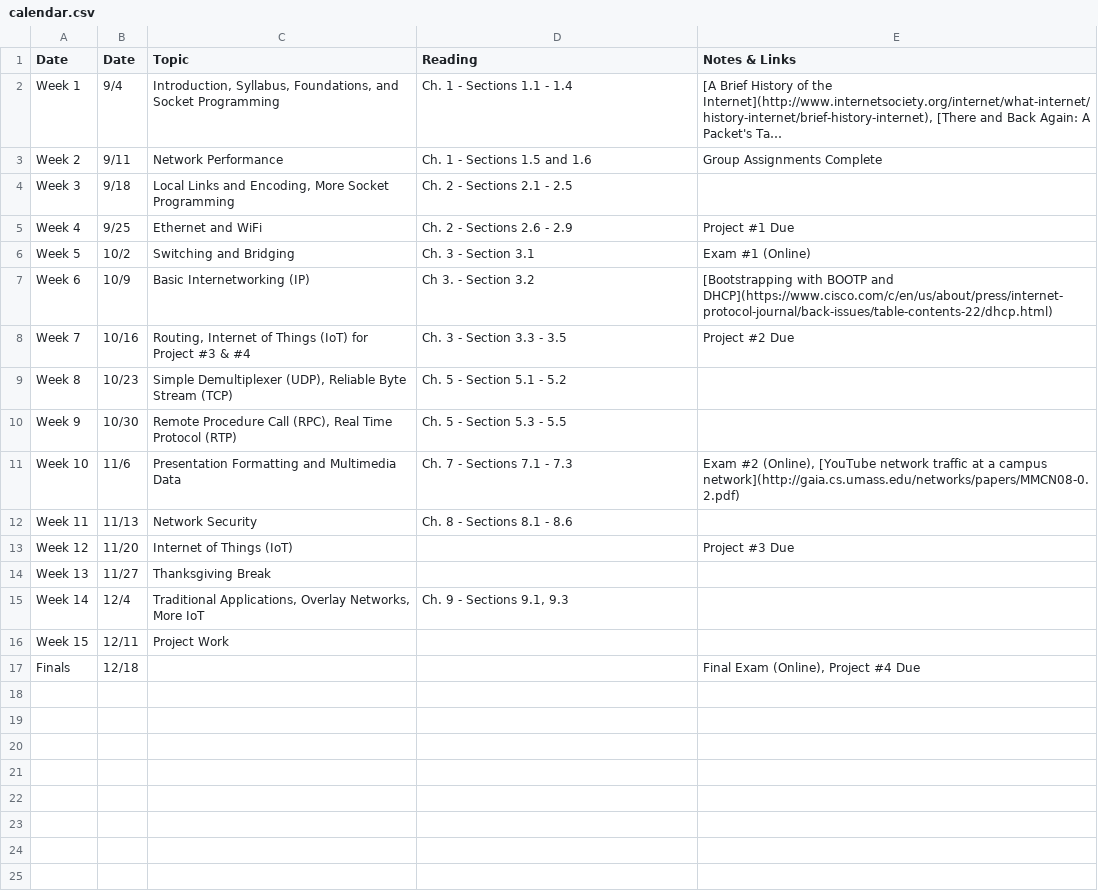
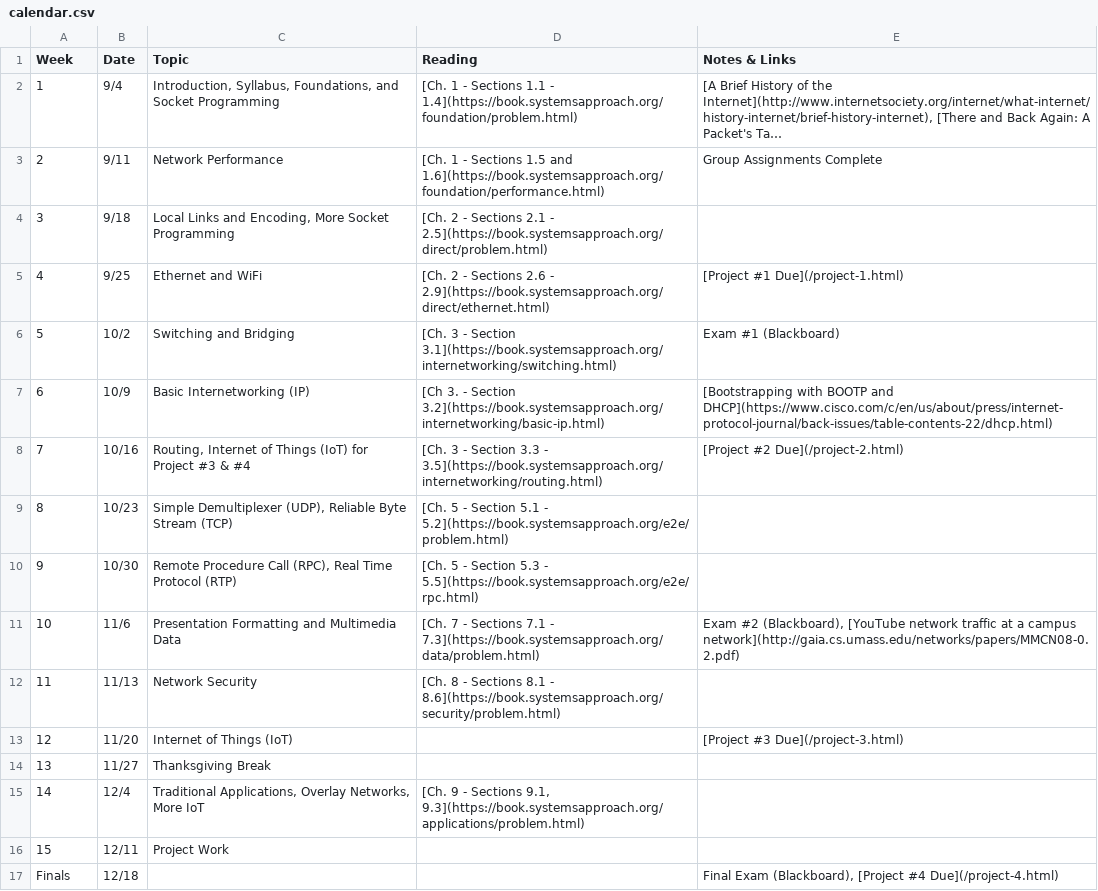
Before and after one commit to USM-COS460/usm-cos460.github.io, a CSV file: calendar.csv, drawn as a sheet; long unchanged cells end in …; removed rows and columns are numbered as before the commit, all else as after; the diff names each change by its address in the sheet, - before the commit and + after, or states it on an @@ line.

Commit message:
cleanup and add book links

```diff
--- a/calendar.csv
+++ b/calendar.csv
-A1: Date
+A1: Week
-A2 (Week): Week 1
+A2 (Week): 1
-D2 (Reading): Ch. 1 - Sections 1.1 - 1.4
+D2 (Reading): [Ch. 1 - Sections 1.1 - 1.4](https://book.systemsapproach.org/foundation/problem.html)
-A3 (Week): Week 2
+A3 (Week): 2
-D3 (Reading): Ch. 1 - Sections 1.5 and 1.6
+D3 (Reading): [Ch. 1 - Sections 1.5 and 1.6](https://book.systemsapproach.org/foundation/performance.html)
-A4 (Week): Week 3
+A4 (Week): 3
-D4 (Reading): Ch. 2 - Sections 2.1 - 2.5
+D4 (Reading): [Ch. 2 - Sections 2.1 - 2.5](https://book.systemsapproach.org/direct/problem.html)
-row 5: Week 4 | 9/25 | Ethernet and WiFi | Ch. 2 - Sections 2.6 - 2.9 | Project #1 Due
-row 6: Week 5 | 10/2 | Switching and Bridging | Ch. 3 - Section 3.1 | Exam #1 (Online)
+row 5: 4 | 9/25 | Ethernet and WiFi | [Ch. 2 - Sections 2.6 - 2.9](https://book.systemsapproach.org/direct/ethernet.html) | [Project #1 Due](/project-1.html)
+row 6: 5 | 10/2 | Switching and Bridging | [Ch. 3 - Section 3.1](https://book.systemsapproach.org/internetworking/switching.html) | Exam #1 (Blackboard)
-A7 (Week): Week 6
+A7 (Week): 6
-D7 (Reading): Ch 3. - Section 3.2
+D7 (Reading): [Ch 3. - Section 3.2](https://book.systemsapproach.org/internetworking/basic-ip.html)
-row 8: Week 7 | 10/16 | Routing, Internet of Things (IoT) for Project #3 & #4 | Ch. 3 - Section 3.3 - 3.5 | Project #2 Due
+row 8: 7 | 10/16 | Routing, Internet of Things (IoT) for Project #3 & #4 | [Ch. 3 - Section 3.3 - 3.5](https://book.systemsapproach.org/internetworking/routing.html) | [Project #2 Due](/project-2.html)
-A9 (Week): Week 8
+A9 (Week): 8
-D9 (Reading): Ch. 5 - Section 5.1 - 5.2
+D9 (Reading): [Ch. 5 - Section 5.1 - 5.2](https://book.systemsapproach.org/e2e/problem.html)
-A10 (Week): Week 9
+A10 (Week): 9
-D10 (Reading): Ch. 5 - Section 5.3 - 5.5
+D10 (Reading): [Ch. 5 - Section 5.3 - 5.5](https://book.systemsapproach.org/e2e/rpc.html)
-A11 (Week): Week 10
+A11 (Week): 10
-D11 (Reading): Ch. 7 - Sections 7.1 - 7.3
+D11 (Reading): [Ch. 7 - Sections 7.1 - 7.3](https://book.systemsapproach.org/data/problem.html)
-E11 (Notes & Links): Exam #2 (Online), [YouTube network…
+E11 (Notes & Links): Exam #2 (Blackboard), [YouTube network…
-A12 (Week): Week 11
+A12 (Week): 11
-D12 (Reading): Ch. 8 - Sections 8.1 - 8.6
+D12 (Reading): [Ch. 8 - Sections 8.1 - 8.6](https://book.systemsapproach.org/security/problem.html)
-A13 (Week): Week 12
+A13 (Week): 12
-E13 (Notes & Links): Project #3 Due
+E13 (Notes & Links): [Project #3 Due](/project-3.html)
-A14 (Week): Week 13
+A14 (Week): 13
-A15 (Week): Week 14
+A15 (Week): 14
-D15 (Reading): Ch. 9 - Sections 9.1, 9.3
+D15 (Reading): [Ch. 9 - Sections 9.1, 9.3](https://book.systemsapproach.org/applications/problem.html)
-A16 (Week): Week 15
+A16 (Week): 15
-E17 (Notes & Links): Final Exam (Online), Project #4 Due
+E17 (Notes & Links): Final Exam (Blackboard), [Project #4 Due](/project-4.html)
```
Also changed, not shown: 19 other files.
